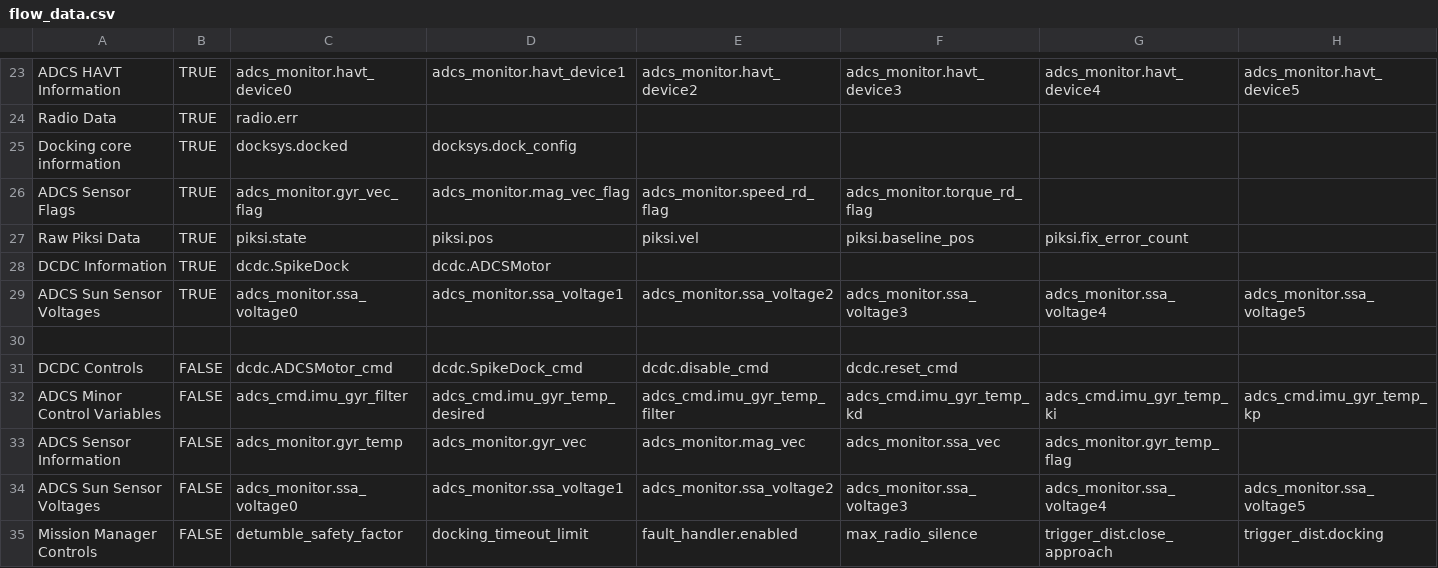
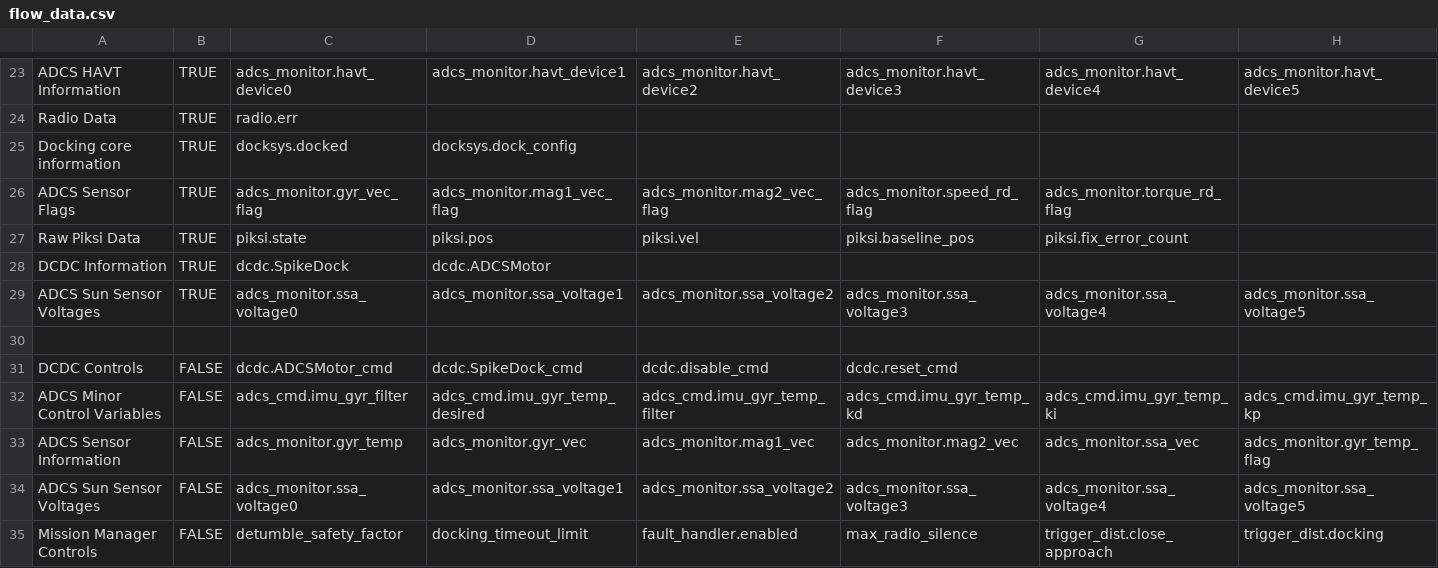
Before and after one commit to pathfinder-for-autonomous-navigation/FlightSoftware, a CSV file: src/flow_data.csv, drawn as a sheet; only a part is shown, gaps mark what is left out; the diff names each change by its address in the sheet, - before the commit and + after, or states it on an @@ line.

Commit message:
Edit Flow Data

```diff
--- a/src/flow_data.csv
+++ b/src/flow_data.csv
-D26: adcs_monitor.mag_vec_flag
+D26: adcs_monitor.mag1_vec_flag
-E26: adcs_monitor.speed_rd_flag
+E26: adcs_monitor.mag2_vec_flag
-F26: adcs_monitor.torque_rd_flag
+F26: adcs_monitor.speed_rd_flag
-G26: (empty)
+G26: adcs_monitor.torque_rd_flag
-E33: adcs_monitor.mag_vec
+E33: adcs_monitor.mag1_vec
-F33: adcs_monitor.ssa_vec
+F33: adcs_monitor.mag2_vec
-G33: adcs_monitor.gyr_temp_flag
+G33: adcs_monitor.ssa_vec
-H33: (empty)
+H33: adcs_monitor.gyr_temp_flag
```
Also changed, not shown: 5 other files.
